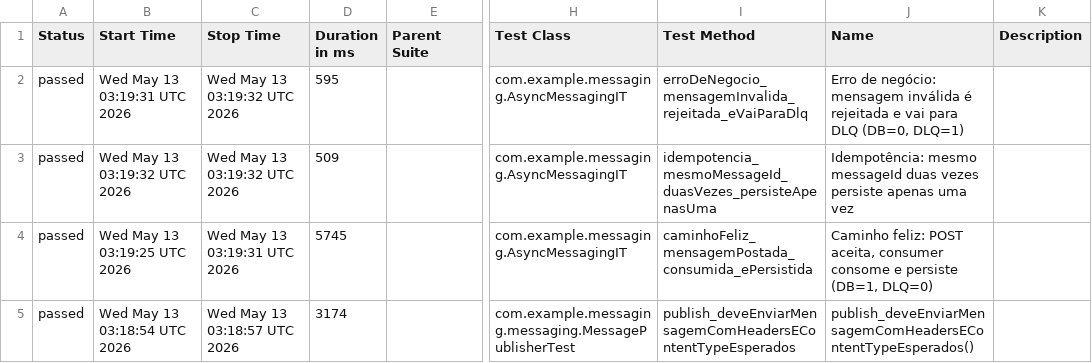
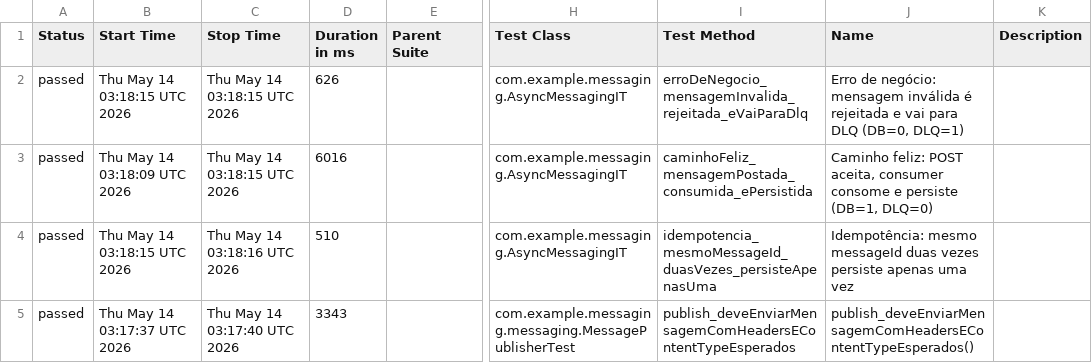
Before and after one commit to RicardoOliver/rest-assured-mensageria-java-test, a CSV file: allure/data/suites.csv, drawn as a sheet; only a part is shown, gaps mark what is left out; the diff names each change by its address in the sheet, - before the commit and + after, or states it on an @@ line.

```diff
--- a/allure/data/suites.csv
+++ b/allure/data/suites.csv
-B2 (Start Time): Wed May 13 03:19:31 UTC 2026
+B2 (Start Time): Thu May 14 03:18:15 UTC 2026
-C2:C3 (Stop Time): Wed May 13 03:19:32 UTC 2026
+C2:C3 (Stop Time): Thu May 14 03:18:15 UTC 2026
-D2 (Duration in ms): 595
+D2 (Duration in ms): 626
-B3 (Start Time): Wed May 13 03:19:32 UTC 2026
+B3 (Start Time): Thu May 14 03:18:09 UTC 2026
-D3 (Duration in ms): 509
+D3 (Duration in ms): 6016
-I3 (Test Method): idempotencia_mesmoMessageId_duasVezes_persisteApenasUma
+I3 (Test Method): caminhoFeliz_mensagemPostada_consumida_ePersistida
-J3 (Name): Idempotência: mesmo messageId duas vezes persiste apenas uma vez
+J3 (Name): Caminho feliz: POST aceita, consumer consome e persiste (DB=1, DLQ=0)
-B4 (Start Time): Wed May 13 03:19:25 UTC 2026
+B4 (Start Time): Thu May 14 03:18:15 UTC 2026
-C4 (Stop Time): Wed May 13 03:19:31 UTC 2026
+C4 (Stop Time): Thu May 14 03:18:16 UTC 2026
-D4 (Duration in ms): 5745
+D4 (Duration in ms): 510
-I4 (Test Method): caminhoFeliz_mensagemPostada_consumida_ePersistida
+I4 (Test Method): idempotencia_mesmoMessageId_duasVezes_persisteApenasUma
-J4 (Name): Caminho feliz: POST aceita, consumer consome e persiste (DB=1, DLQ=0)
+J4 (Name): Idempotência: mesmo messageId duas vezes persiste apenas uma vez
-B5 (Start Time): Wed May 13 03:18:54 UTC 2026
+B5 (Start Time): Thu May 14 03:17:37 UTC 2026
-C5 (Stop Time): Wed May 13 03:18:57 UTC 2026
+C5 (Stop Time): Thu May 14 03:17:40 UTC 2026
-D5 (Duration in ms): 3174
+D5 (Duration in ms): 3343
```
Also changed, not shown: allure/data/behaviors.csv, 37 other files.
